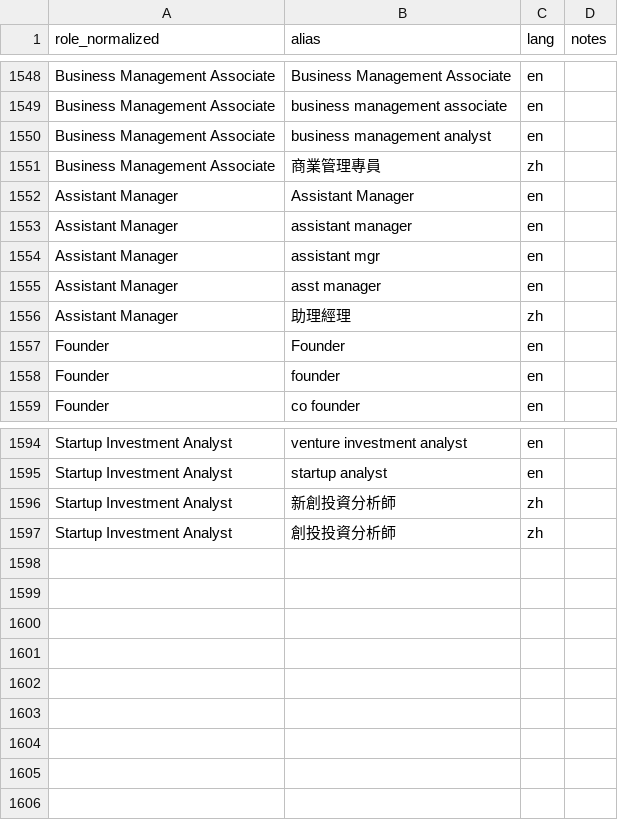
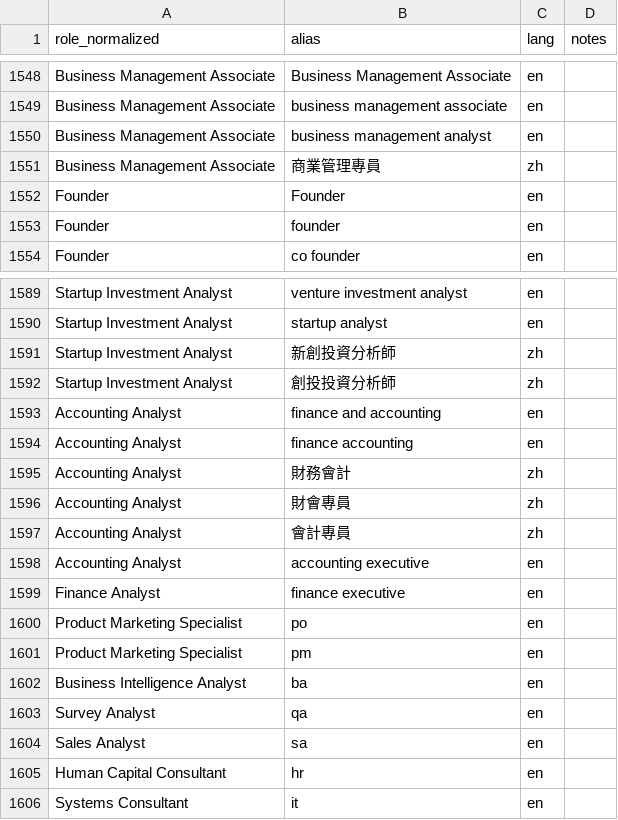
Before and after one commit to Hanklin999/Career_Overfitter, a CSV file: role_alias.csv, drawn as a sheet; only a part is shown, gaps mark what is left out; removed rows and columns are numbered as before the commit, all else as after; the diff names each change by its address in the sheet, - before the commit and + after, or states it on an @@ line.

Commit message:
new alias

```diff
--- a/role_alias.csv
+++ b/role_alias.csv
-row 1552: Assistant Manager | Assistant Manager | en
-row 1553: Assistant Manager | assistant manager | en
-row 1554: Assistant Manager | assistant mgr | en
-row 1555: Assistant Manager | asst manager | en
-row 1556: Assistant Manager | 助理經理 | zh
+row 1593: Accounting Analyst | finance and accounting | en
+row 1594: Accounting Analyst | finance accounting | en
+row 1595: Accounting Analyst | 財務會計 | zh
+row 1596: Accounting Analyst | 財會專員 | zh
+row 1597: Accounting Analyst | 會計專員 | zh
+row 1598: Accounting Analyst | accounting executive | en
+row 1599: Finance Analyst | finance executive | en
+row 1600: Product Marketing Specialist | po | en
+row 1601: Product Marketing Specialist | pm | en
+row 1602: Business Intelligence Analyst | ba | en
+row 1603: Survey Analyst | qa | en
+row 1604: Sales Analyst | sa | en
+row 1605: Human Capital Consultant | hr | en
+row 1606: Systems Consultant | it | en
```
Also changed, not shown: 1 other file.
